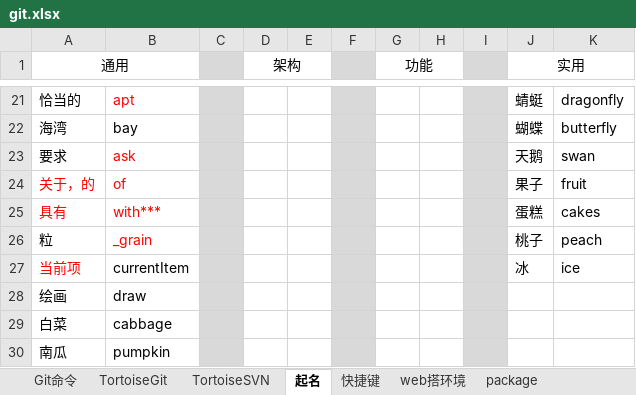
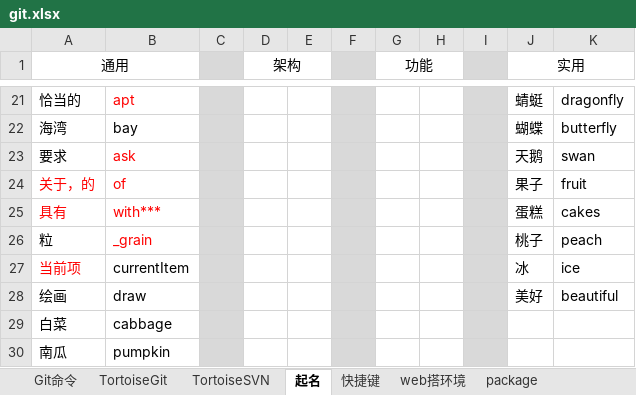
Before and after one commit to sunsetFog/record, an Excel workbook: website/git.xlsx, sheet 起名, drawn as a sheet; only a part is shown, gaps mark what is left out; values as stored, in another font and other column widths than the file's, no borders; the diff names each change by its address in the sheet, - before the commit and + after, or states it on an @@ line.

```diff
--- a/website/git.xlsx (sheet 起名)
+++ b/website/git.xlsx (sheet 起名)
-J28 (实用): (empty)
+J28 (实用): 美好
-K28: (empty)
+K28: beautiful
```
Also changed, not shown: sheet Git命令, 2 other files.
